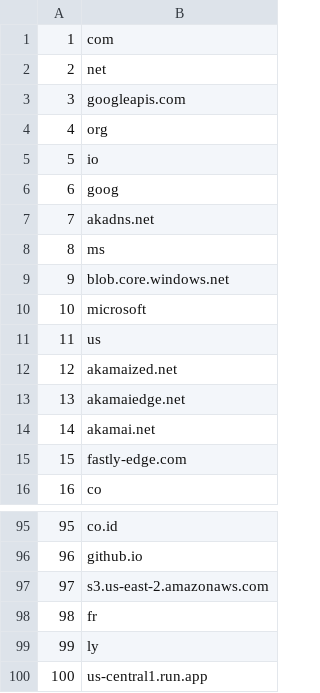
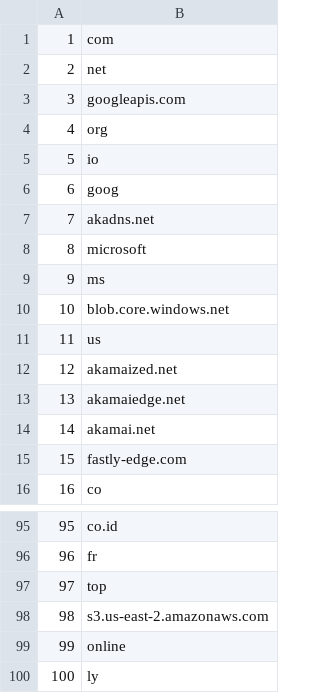
Before and after one commit to cjbarker/top-domains, a CSV file: top-recs/top-TLD-100.csv, drawn as a sheet; only a part is shown, gaps mark what is left out; removed rows and columns are numbered as before the commit, all else as after; the diff covers the shown part only; the diff names each change by its address in the sheet, - before the commit and + after, or states it on an @@ line.

```diff
--- a/top-recs/top-TLD-100.csv
+++ b/top-recs/top-TLD-100.csv
@@ row 10 moved to row 8: 8 @@
@@ column A renumbered between rows 9 and 100 @@
-B96: github.io
+B96: fr
+row 97: 97 | top
-B99: fr
+B99: online
-row 100: 100 | us-central1.run.app
```
Also changed, not shown: 34 moved rows elsewhere in this file, top-recs/top-TLD-1000.csv, top-recs/top-TLD-10000.csv, 6 other files.
